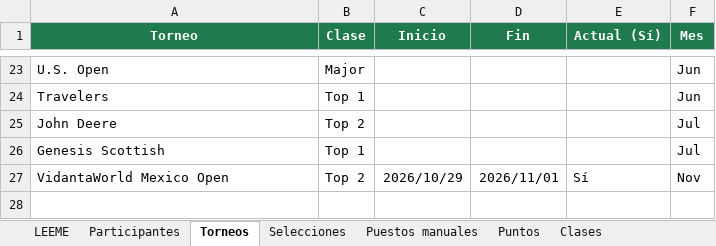
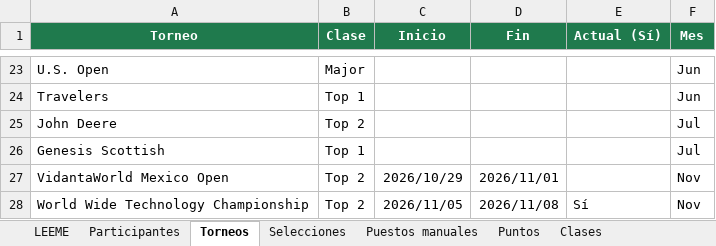
Before and after one commit to infoguzman-svg/Distinguidos_PGATour, an Excel workbook: Selecciones_2026.xlsx, sheet Torneos, drawn as a sheet; only a part is shown, gaps mark what is left out; values as stored, in another font and other column widths than the file's, no borders; the diff names each change by its address in the sheet, - before the commit and + after, or states it on an @@ line.

```diff
--- a/Selecciones_2026.xlsx (sheet Torneos)
+++ b/Selecciones_2026.xlsx (sheet Torneos)
-E27 (Actual (Sí)): Sí
+E27 (Actual (Sí)): (empty)
+row 28: World Wide Technology Championship | Top 2 | 2026/11/05 | 2026/11/08 | Sí | Nov
```
Also changed, not shown: sheet Selecciones.
